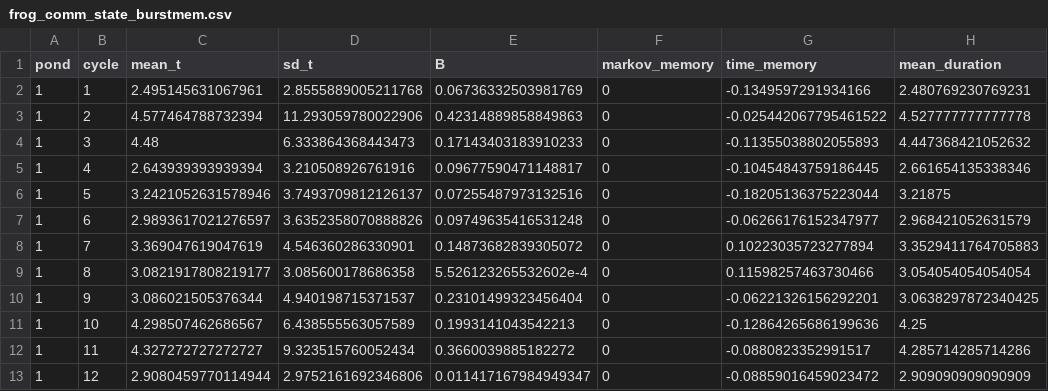
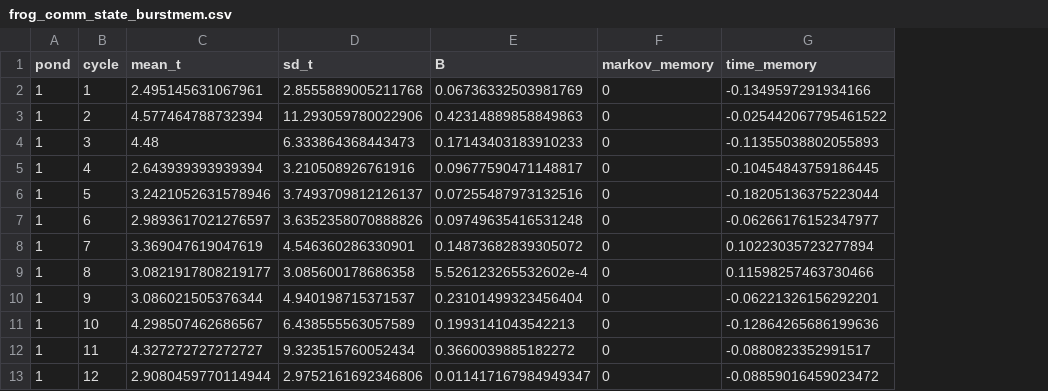
Before and after one commit to vrudolf/Community-transition, a CSV file: output/frog_comm_state_burstmem.csv, drawn as a sheet; only a part is shown; the diff names each change by its address in the sheet, - before the commit and + after, or states it on an @@ line.

```diff
--- a/output/frog_comm_state_burstmem.csv
+++ b/output/frog_comm_state_burstmem.csv
-column H (mean_duration), rows 2-13: 2.480769230769231 | 4.527777777777778 | 4.447368421052632 | 2.661654135338346 | 3.21875 | 2.968421052631579 | 3.3529411764705883 | 3.054054054054054 | 3.0638297872340425 | 4.25 | 4.285714285714286 | 2.909090909090909
```
Also changed, not shown: output/frog_comm_state_burstmem_g1.csv, output/frog_transition_matrix_metrics.csv, 19 other files.
